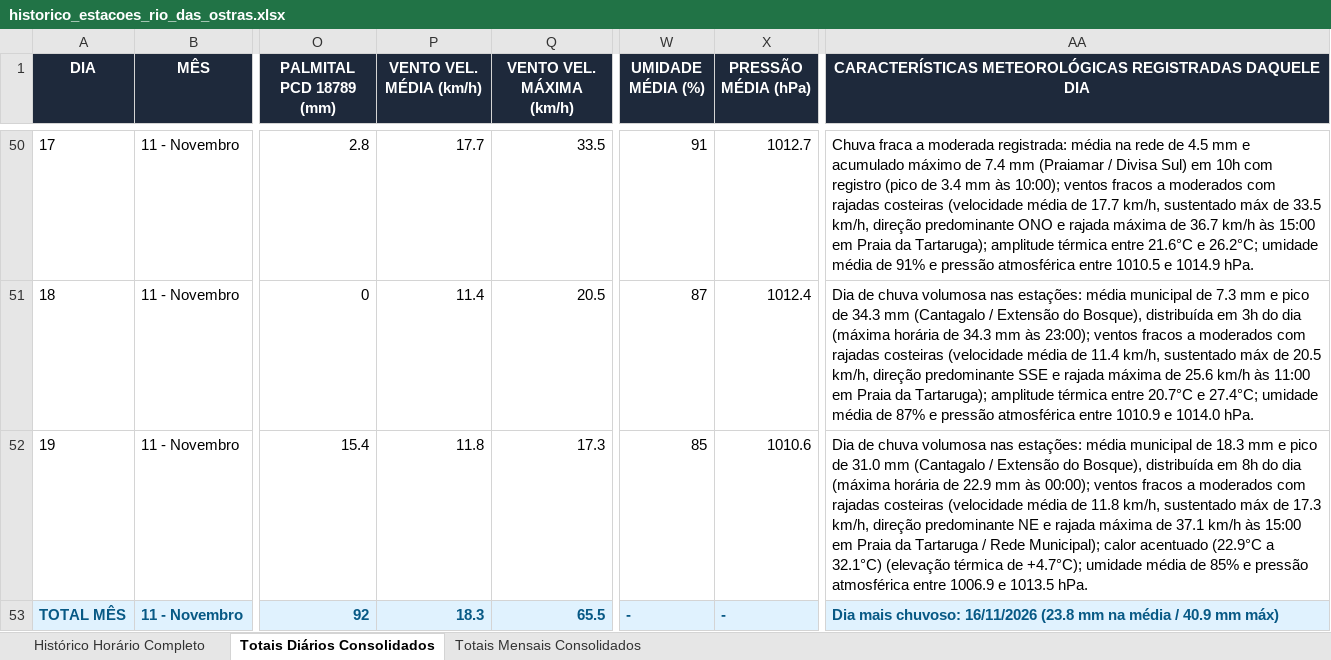
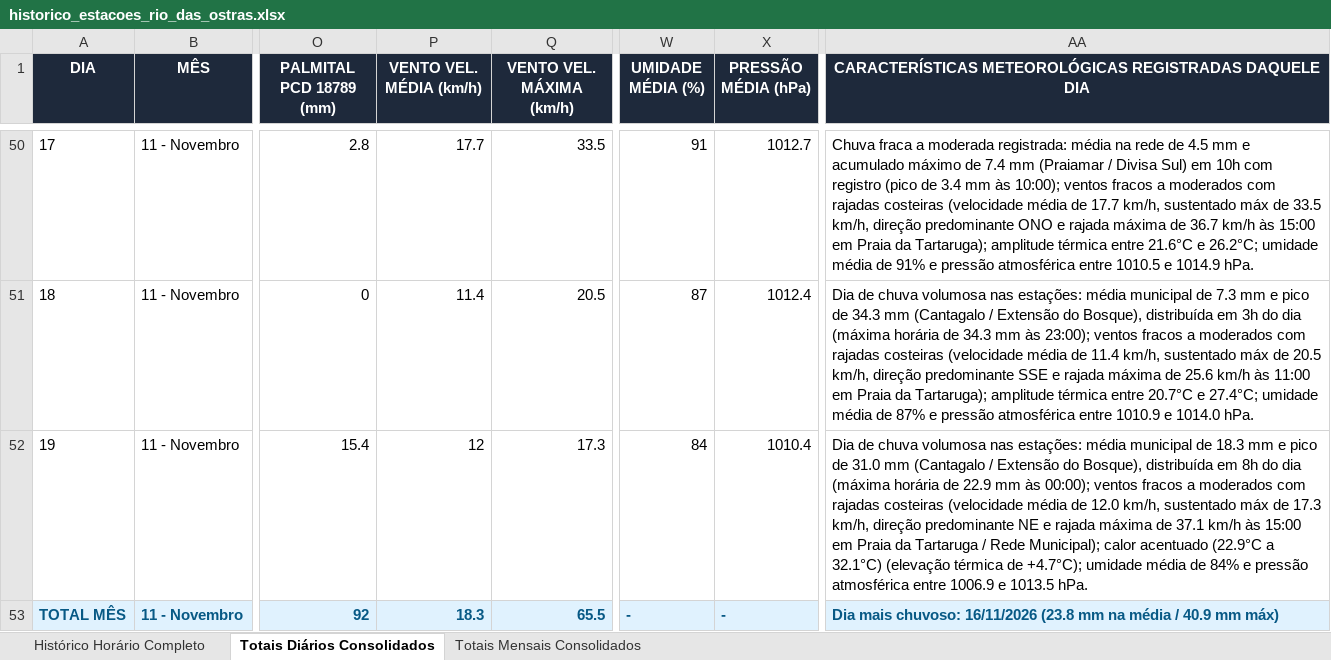
Before and after one commit to deborapessanha94-netizen/tempo-rio-das-ostras, an Excel workbook: docs/historico_estacoes_rio_das_ostras.xlsx, sheet Totais Diários Consolidados, drawn as a sheet; only a part is shown, gaps mark what is left out; values as stored, in another font and other column widths than the file's, no borders; the diff names each change by its address in the sheet, - before the commit and + after, or states it on an @@ line.

```diff
--- a/docs/historico_estacoes_rio_das_ostras.xlsx (sheet Totais Diários Consolidados)
+++ b/docs/historico_estacoes_rio_das_ostras.xlsx (sheet Totais Diários Consolidados)
-P52 (VENTO VEL. MÉDIA (km/h)): 11.8
+P52 (VENTO VEL. MÉDIA (km/h)): 12
-W52 (UMIDADE MÉDIA (%)): 85
+W52 (UMIDADE MÉDIA (%)): 84
-X52 (PRESSÃO MÉDIA (hPa)): 1010.6
+X52 (PRESSÃO MÉDIA (hPa)): 1010.4
-AA52: …média de 11.8 km/h, sustentado máx de 17.3 km/h, direção predominante NE e rajada máxima de 37.1 km/h às 15:00 em Praia da Tartaruga / Rede Municipal); calor acentuado (22.9°C a 32.1°C) (elevação térmica de +4.7°C); umidade média de 85% e pressão…
+AA52: …média de 12.0 km/h, sustentado máx de 17.3 km/h, direção predominante NE e rajada máxima de 37.1 km/h às 15:00 em Praia da Tartaruga / Rede Municipal); calor acentuado (22.9°C a 32.1°C) (elevação térmica de +4.7°C); umidade média de 84% e pressão…
```
Also changed, not shown: sheet Histórico Horário Completo, 14 other files.
